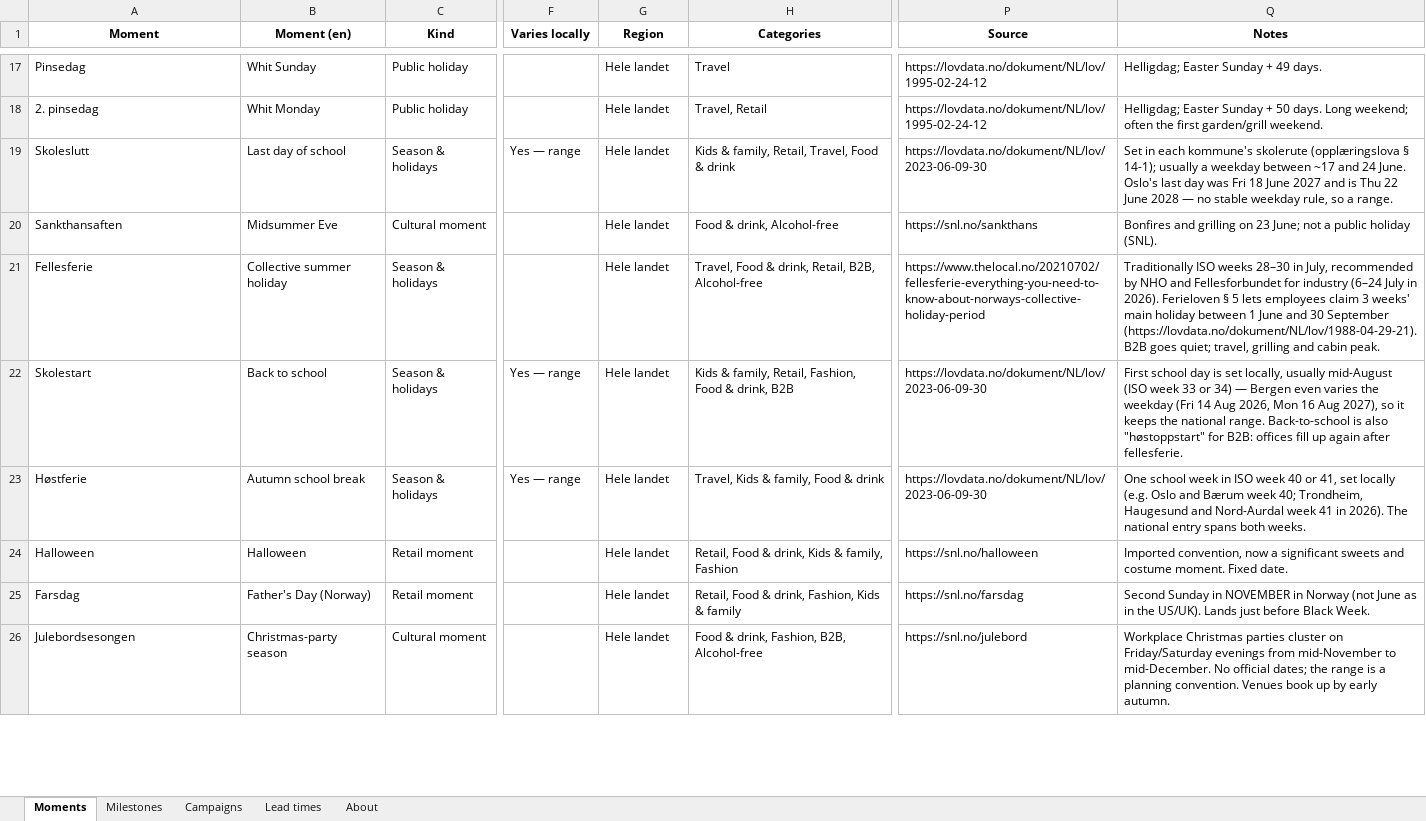
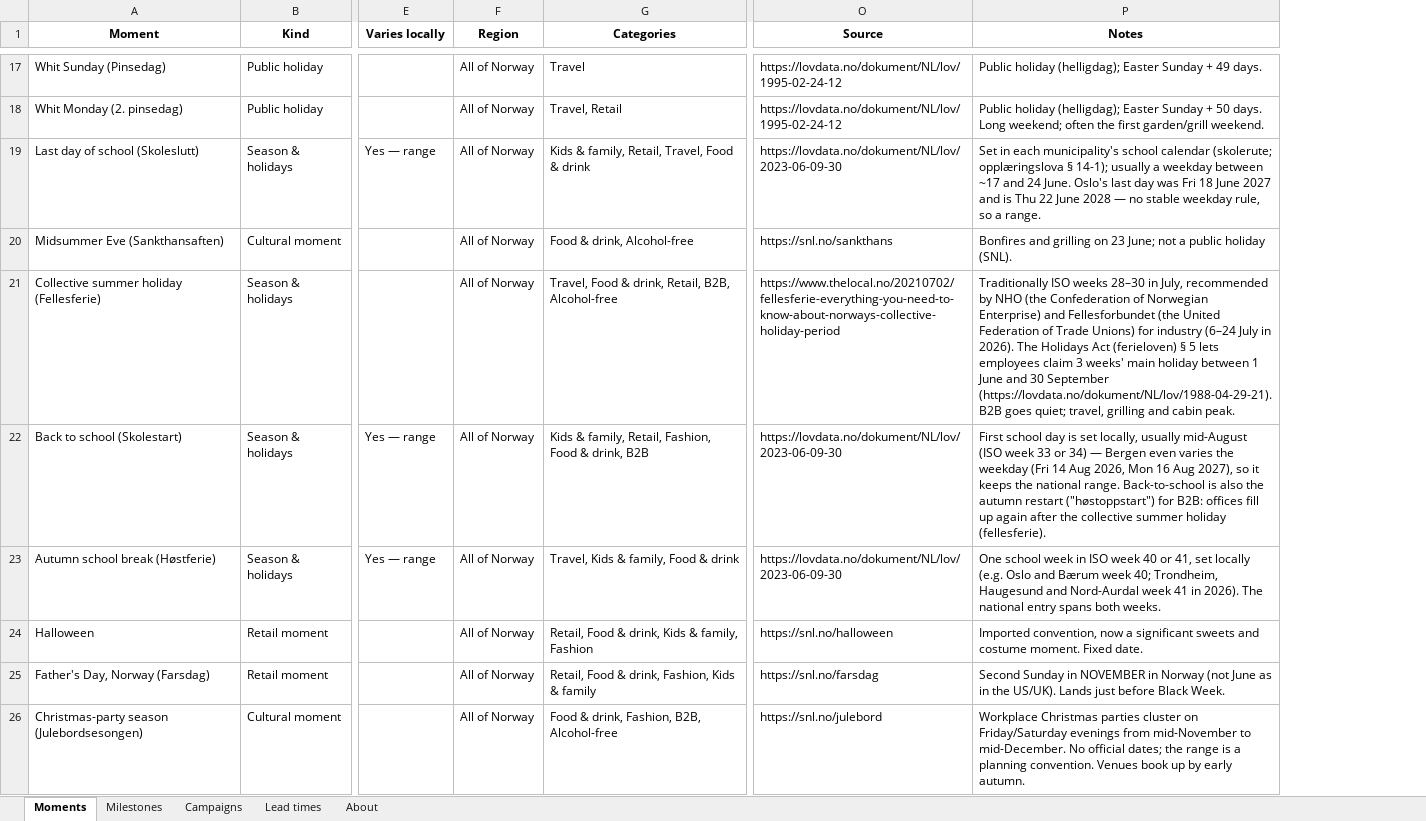
Before and after one commit to UlrikErlingsen/marketing-calendar, an Excel workbook: examples/seasonsignal-2026-food-fjellbrus-demo.xlsx, sheet Moments, drawn as a sheet; only a part is shown, gaps mark what is left out; values as stored, in another font and other column widths than the file's, no borders; removed rows and columns are numbered as before the commit, all else as after; the diff covers the shown part only; the diff names each change by its address in the sheet, - before the commit and + after, or states it on an @@ line.

```diff
--- a/examples/seasonsignal-2026-food-fjellbrus-demo.xlsx (sheet Moments)
+++ b/examples/seasonsignal-2026-food-fjellbrus-demo.xlsx (sheet Moments)
-column B (Moment (en)), rows 17-26: Whit Sunday | Whit Monday | Last day of school | Midsummer Eve | Collective summer holiday | Back to school | Autumn school break | Halloween | Father's Day (Norway) | Christmas-party season
-A17 (Moment): Pinsedag
+A17 (Moment): Whit Sunday (Pinsedag)
-F17:F26 (Region): Hele landet
+F17:F26 (Region): All of Norway
-P17 (Notes): Helligdag; Easter Sunday + 49 days.
+P17 (Notes): Public holiday (helligdag); Easter Sunday + 49 days.
-A18 (Moment): 2. pinsedag
+A18 (Moment): Whit Monday (2. pinsedag)
-P18 (Notes): Helligdag; Easter Sunday…
+P18 (Notes): Public holiday (helligdag); Easter Sunday…
-A19 (Moment): Skoleslutt
+A19 (Moment): Last day of school (Skoleslutt)
-P19 (Notes): …in each kommune's skolerute (opplæringslova § 14-1);…
+P19 (Notes): …in each municipality's school calendar (skolerute; opplæringslova § 14-1);…
-A20 (Moment): Sankthansaften
+A20 (Moment): Midsummer Eve (Sankthansaften)
-A21 (Moment): Fellesferie
+A21 (Moment): Collective summer holiday (Fellesferie)
-P21 (Notes): …by NHO and Fellesforbundet for industry (6–24 July in 2026). Ferieloven § 5…
+P21 (Notes): …by NHO (the Confederation of Norwegian Enterprise) and Fellesforbundet (the United Federation of Trade Unions) for industry (6–24 July in 2026). The Holidays Act (ferieloven) § 5…
-A22 (Moment): Skolestart
+A22 (Moment): Back to school (Skolestart)
-P22 (Notes): …is also "høstoppstart" for B2B: offices fill up again after fellesferie.
+P22 (Notes): …is also the autumn restart ("høstoppstart") for B2B: offices fill up again after the collective summer holiday (fellesferie).
-A23 (Moment): Høstferie
+A23 (Moment): Autumn school break (Høstferie)
-A25 (Moment): Farsdag
+A25 (Moment): Father's Day, Norway (Farsdag)
-A26 (Moment): Julebordsesongen
+A26 (Moment): Christmas-party season (Julebordsesongen)
```
Also changed, not shown: 65 edited cells elsewhere in this sheet, sheet Milestones, sheet Campaigns, sheet About, 16 other files.
